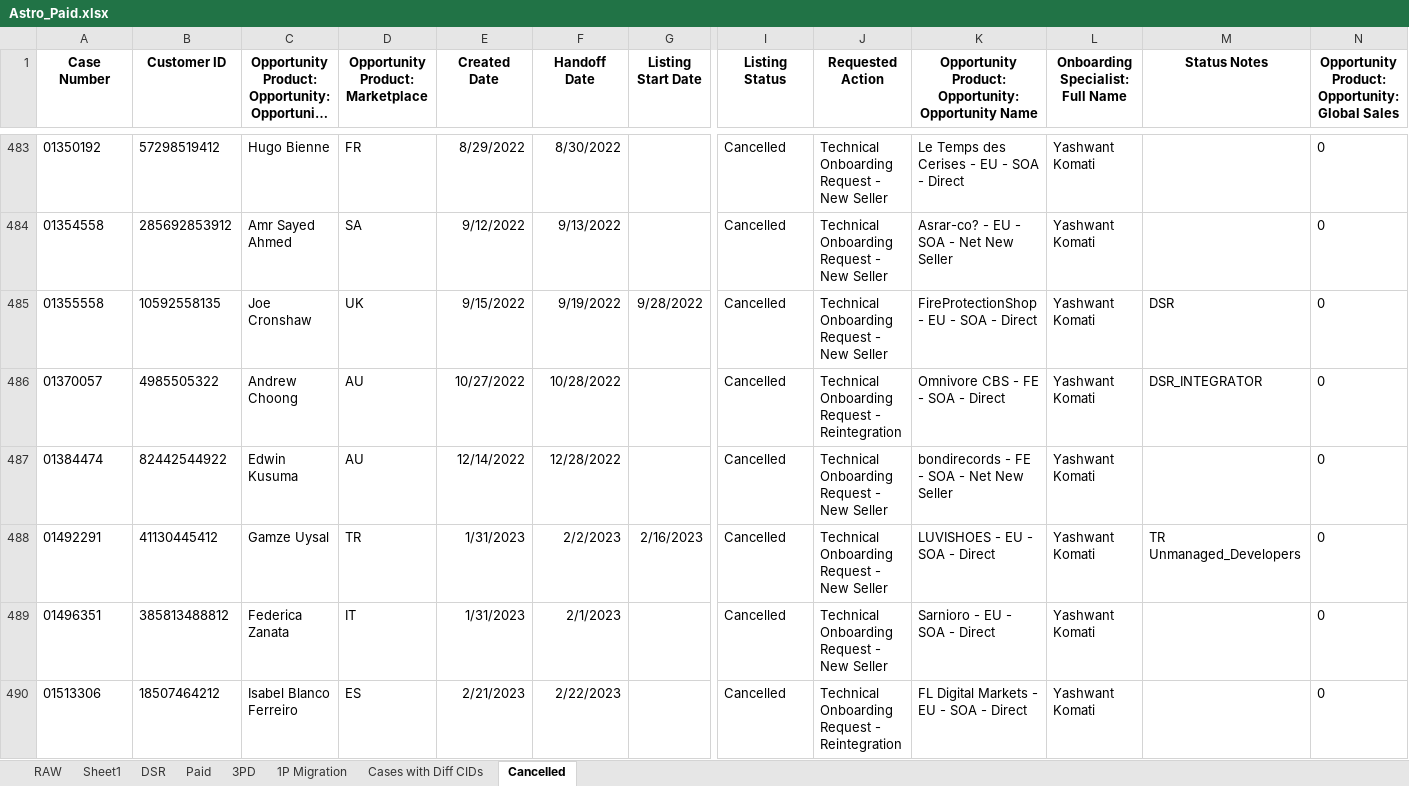
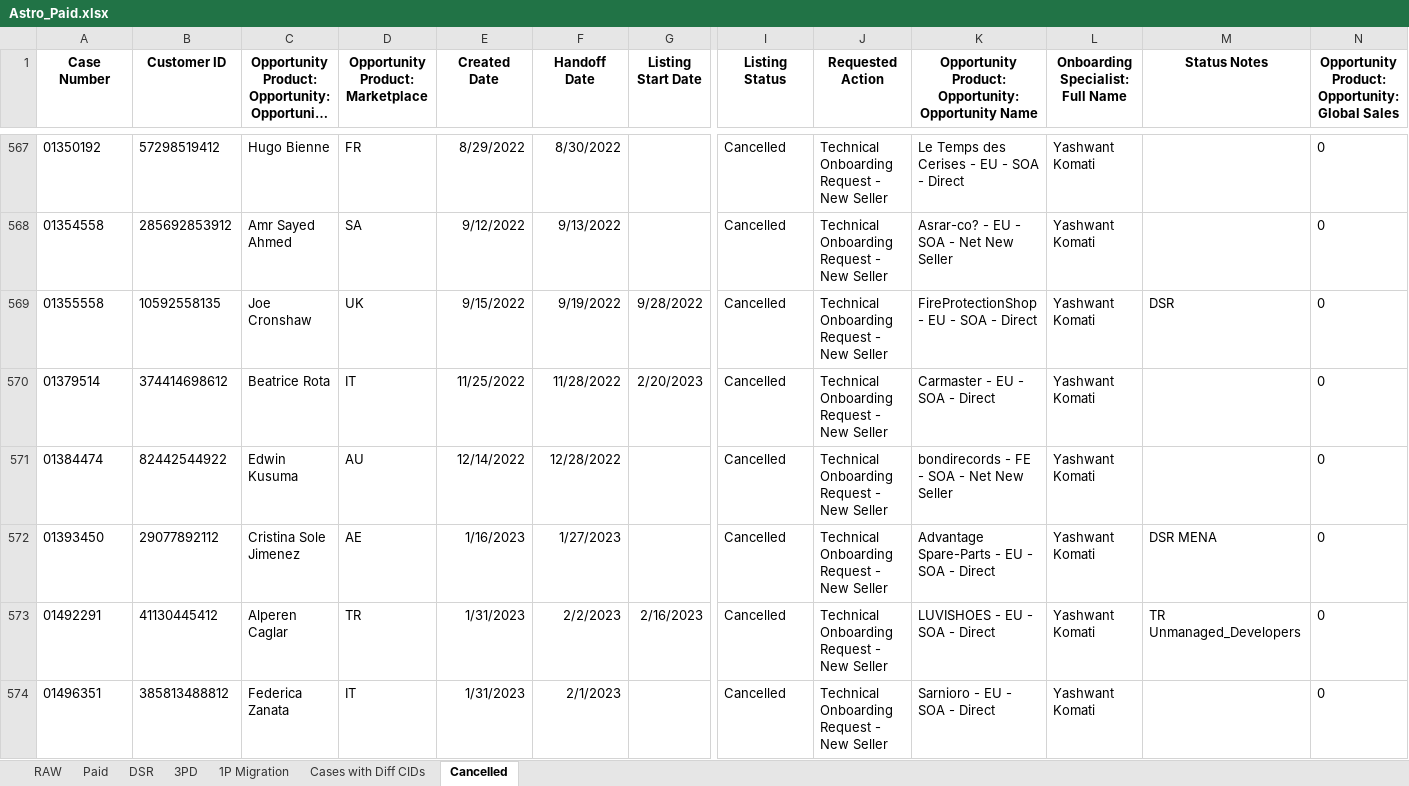
Before and after one commit to yashkomati/APIIS-CSAT-UI, an Excel workbook: Astro_Paid.xlsx, sheet Cancelled, drawn as a sheet; only a part is shown, gaps mark what is left out; the shorter side is filled out with more unchanged rows; long unchanged cells end in …; values as stored, in another font and other column widths than the file's, no borders; removed rows and columns are numbered as before the commit, all else as after; rows hold the shown columns only; the diff covers the shown part only; the diff names each change by its address in the sheet, - before the commit and + after, or states it on an @@ line.

```diff
--- a/Astro_Paid.xlsx (sheet Cancelled)
+++ b/Astro_Paid.xlsx (sheet Cancelled)
-sheet tab: Sheet1
@@ sheet tab order changed: RAW | Paid | DSR | 3PD | 1P Migration | Cases with Diff CIDs | Cancelled @@
-row 486: 01370057 | 4985505322 | Andrew Choong | AU | 10/27/2022 | 10/28/2022 |  | Cancelled | Technical Onboarding Request - Reintegration | Omnivore CBS - FE - SOA - Direct | Yashwant Komati | DSR_INTEGRATOR | 0
+row 570: 01379514 | 374414698612 | Beatrice Rota | IT | 11/25/2022 | 11/28/2022 | 2/20/2023 | Cancelled | Technical Onboarding Request - New Seller | Carmaster - EU - SOA - Direct | Yashwant Komati |  | 0
+row 572: 01393450 | 29077892112 | Cristina Sole Jimenez | AE | 1/16/2023 | 1/27/2023 |  | Cancelled | Technical Onboarding Request - New Seller | Advantage Spare-Parts - EU - SOA - Direct | Yashwant Komati | DSR MENA | 0
-C573: Gamze Uysal
+C573: Alperen Caglar
```
Also changed, not shown: 90 added rows, 37 removed rows and 28 edited cells elsewhere in this sheet, sheet RAW, sheet DSR, sheet Paid, sheet 1P Migration, sheet Cases with Diff CIDs, sheet 3PD, formulas that keep their value, hidden cells, 19 other files.
